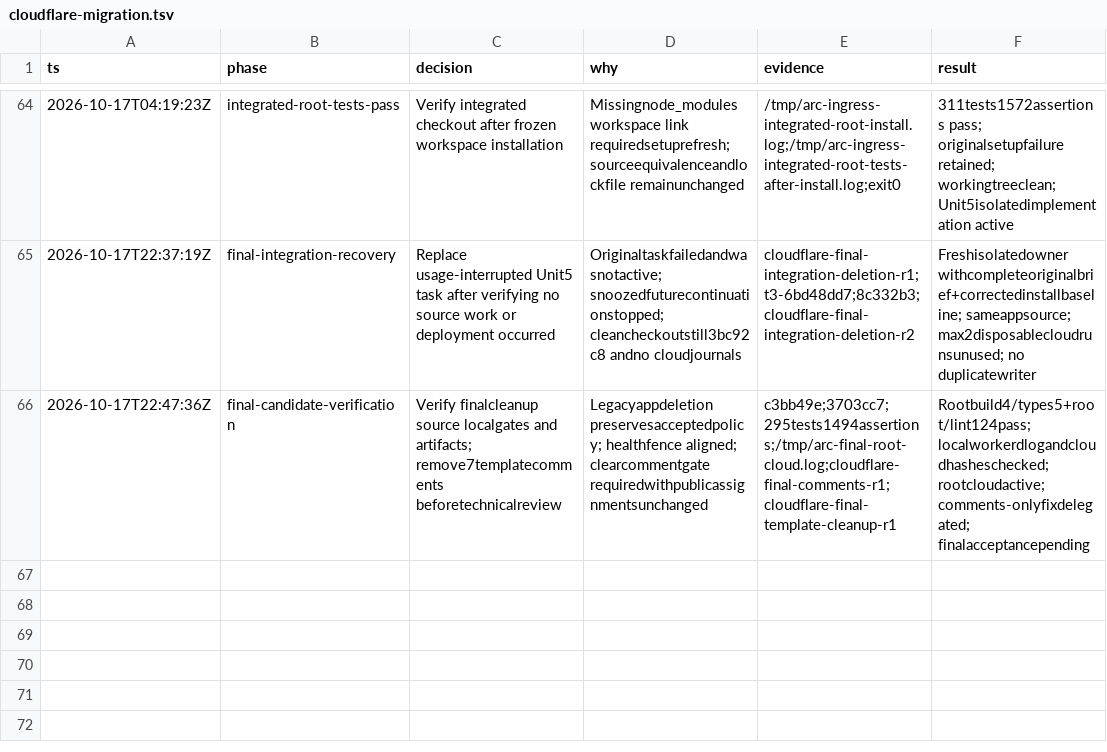
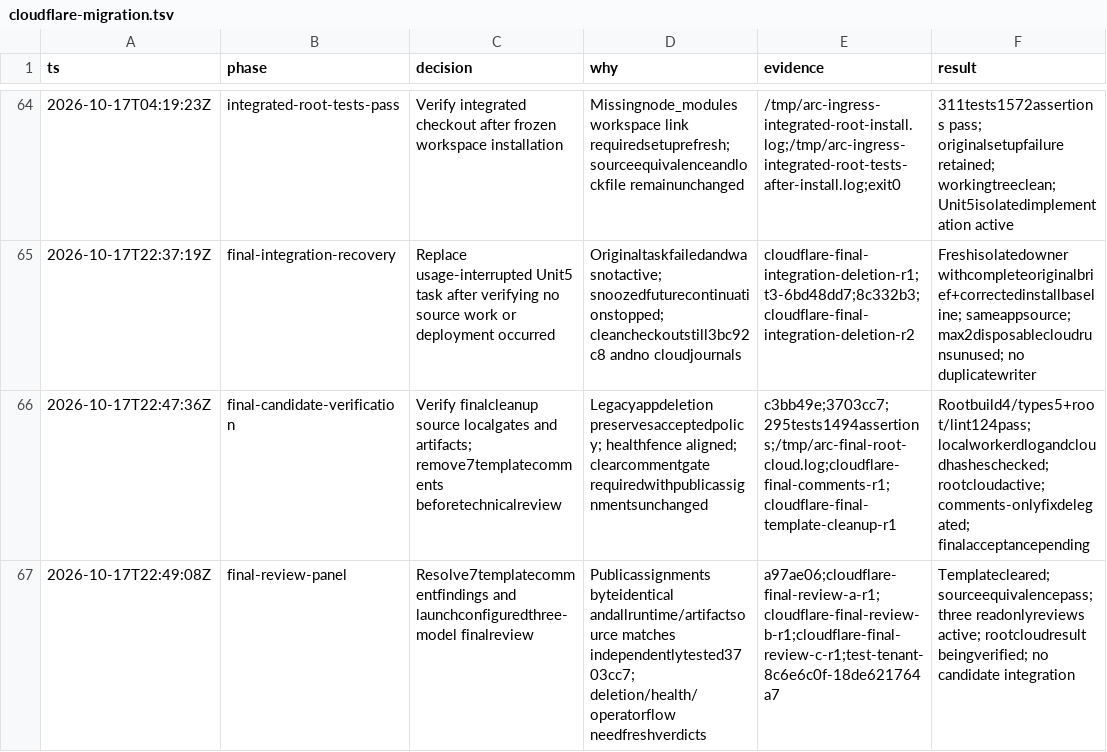
Before and after one commit to PlagueFPS/arc-tools, a TSV file: .audit/cloudflare-migration.tsv, drawn as a sheet; only a part is shown, gaps mark what is left out.

Commit message:
docs: resolve template findings and start final review panel

```diff
--- a/.audit/cloudflare-migration.tsv
+++ b/.audit/cloudflare-migration.tsv
@@ -66 +66,2 @@ ts	phase	decision	why	evidence	result
 2026-10-17T22:47:36Z	final-candidate-verification	Verify finalcleanup source localgates and artifacts; remove7templatecomments beforetechnicalreview	Legacyappdeletion preservesacceptedpolicy; healthfence aligned; clearcommentgate requiredwithpublicassignmentsunchanged	c3bb49e;3703cc7;295tests1494assertions;/tmp/arc-final-root-cloud.log;cloudflare-final-comments-r1;cloudflare-final-template-cleanup-r1	Rootbuild4/types5+root/lint124pass; localworkerdlogandcloudhasheschecked; rootcloudactive; comments-onlyfixdelegated; finalacceptancepending
+2026-10-17T22:49:08Z	final-review-panel	Resolve7templatecommentfindings and launchconfiguredthree-model finalreview	Publicassignments byteidentical andallruntime/artifactsource matches independentlytested3703cc7; deletion/health/operatorflow needfreshverdicts	a97ae06;cloudflare-final-review-a-r1;cloudflare-final-review-b-r1;cloudflare-final-review-c-r1;test-tenant-8c6e6c0f-18de621764a7	Templatecleared; sourceequivalencepass; three readonlyreviews active; rootcloudresult beingverified; no candidate integration
```
Also changed, not shown: 1 other file.
